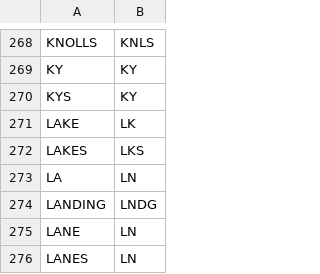
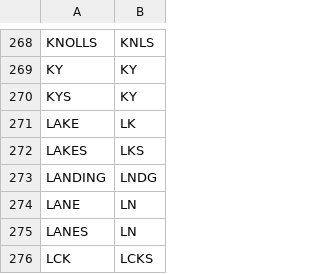
Before and after one commit to SwoopSearch/pyaddress, a CSV file: address/suffixes.csv, drawn as a sheet; only a part is shown, gaps mark what is left out; the shorter side is filled out with more unchanged rows; the diff names each change by its address in the sheet, - before the commit and + after, or states it on an @@ line.

```diff
--- a/address/suffixes.csv
+++ b/address/suffixes.csv
-row 273: LA | LN
```
Also changed, not shown: 1 other file.
